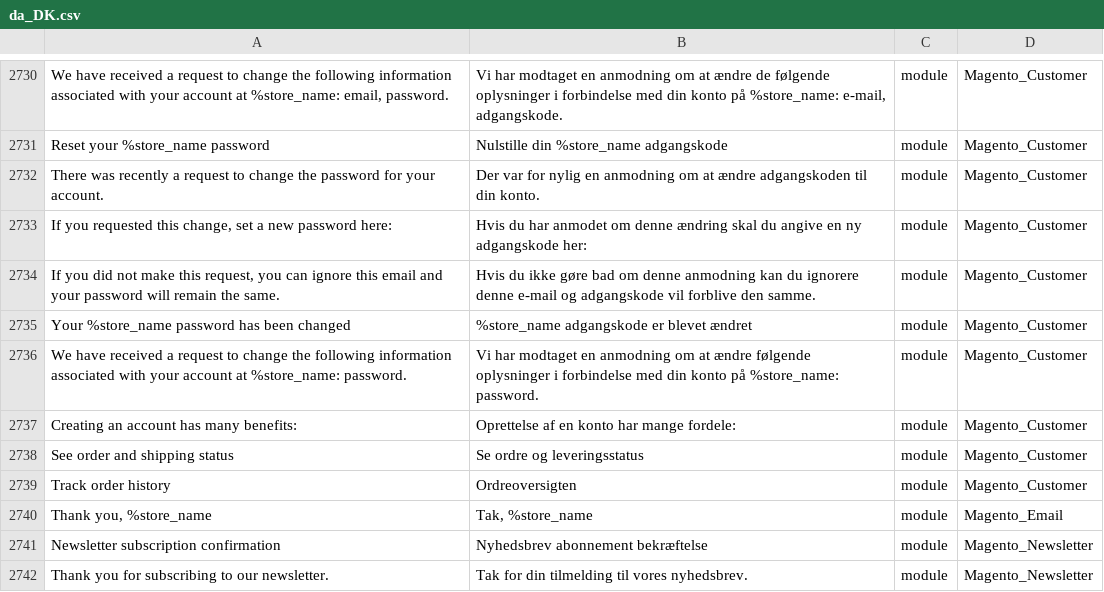
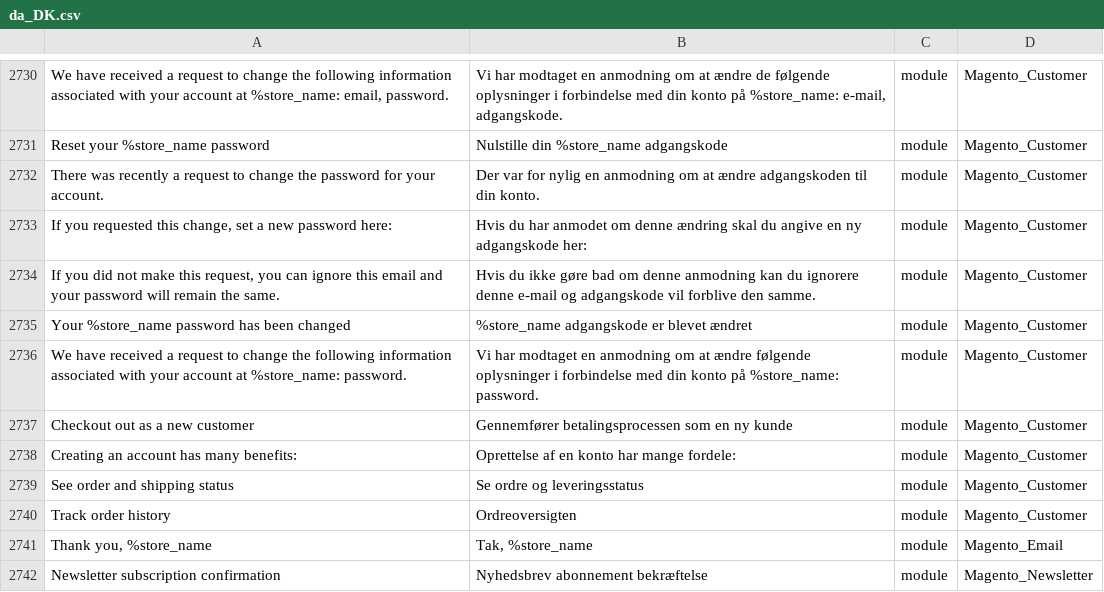
Before and after one commit to Magento2Translations/language_da_dk, a CSV file: da_DK.csv, drawn as a sheet; only a part is shown, gaps mark what is left out; the shorter side is filled out with more unchanged rows; the diff names each change by its address in the sheet, - before the commit and + after, or states it on an @@ line.

```diff
--- a/da_DK.csv
+++ b/da_DK.csv
+row 2737: Checkout out as a new customer | Gennemfører betalingsprocessen som en ny kunde | module | Magento_Customer
```
Also changed, not shown: 2 other files.
